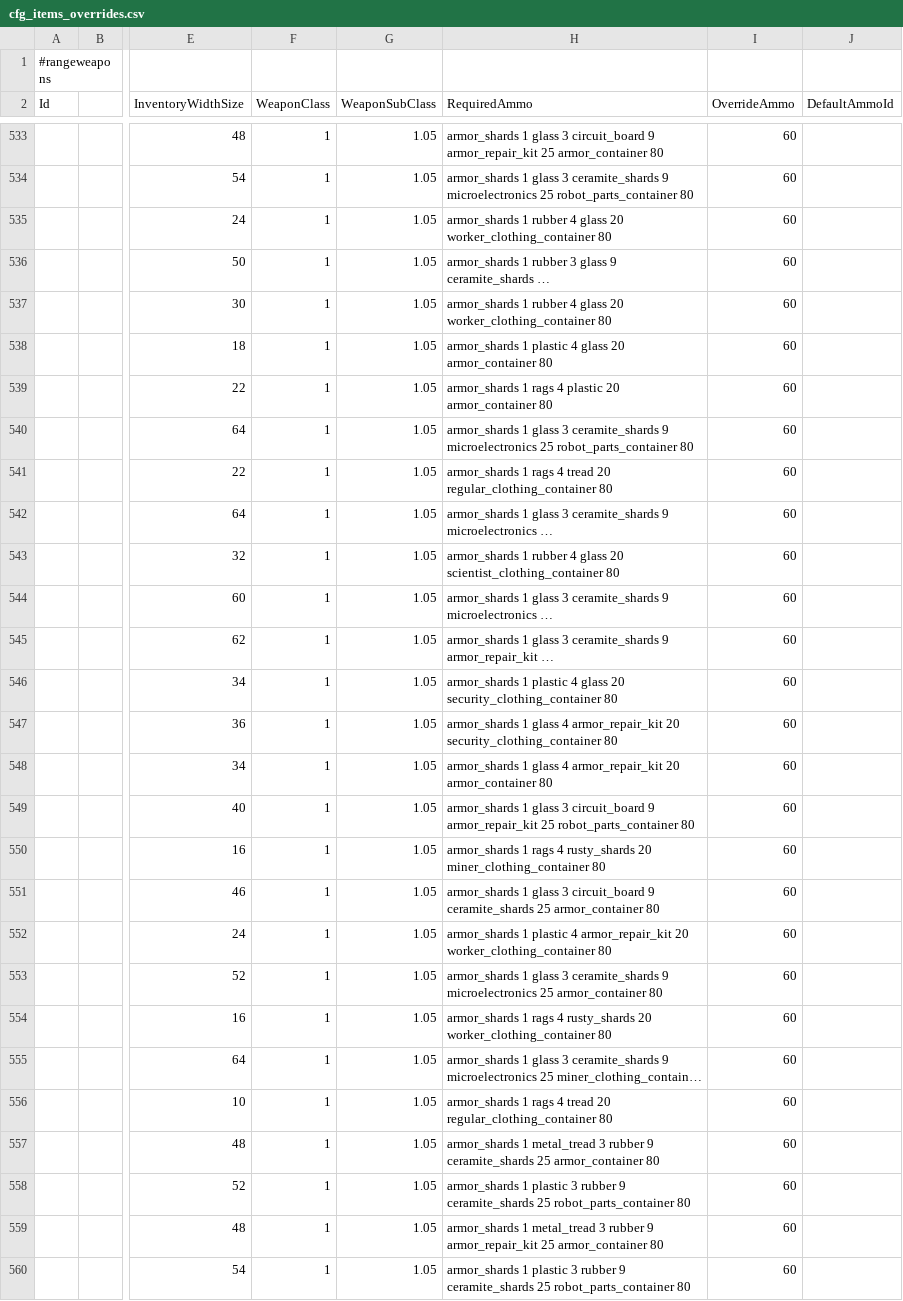
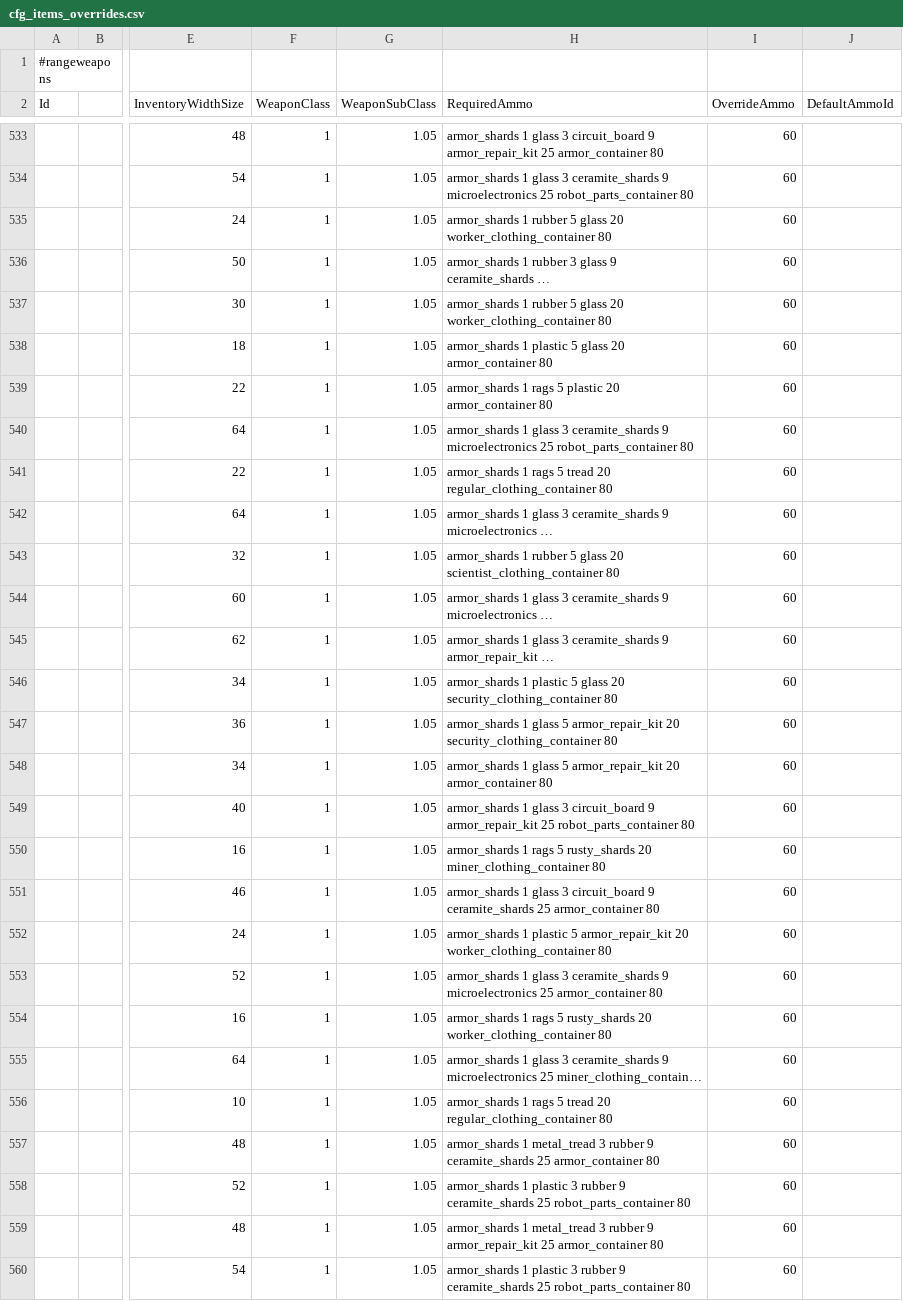
Before and after one commit to WarStalkeR/FFU-PS, a CSV file: FFU_PS/Files/Configs/cfg_items_overrides.csv, drawn as a sheet; only a part is shown, gaps mark what is left out; long unchanged cells end in …; the diff covers the shown part only; the diff names each change by its address in the sheet, - before the commit and + after, or states it on an @@ line.

```diff
--- a/FFU_PS/Files/Configs/cfg_items_overrides.csv
+++ b/FFU_PS/Files/Configs/cfg_items_overrides.csv
-H535 (RequiredAmmo): …1 rubber 4 glass 20…
+H535 (RequiredAmmo): …1 rubber 5 glass 20…
-H537 (RequiredAmmo): …1 rubber 4 glass 20…
+H537 (RequiredAmmo): …1 rubber 5 glass 20…
-H538 (RequiredAmmo): …1 plastic 4 glass 20…
+H538 (RequiredAmmo): …1 plastic 5 glass 20…
-H539 (RequiredAmmo): …1 rags 4 plastic 20…
+H539 (RequiredAmmo): …1 rags 5 plastic 20…
-H541 (RequiredAmmo): …1 rags 4 tread 20…
+H541 (RequiredAmmo): …1 rags 5 tread 20…
-H543 (RequiredAmmo): …1 rubber 4 glass 20…
+H543 (RequiredAmmo): …1 rubber 5 glass 20…
-H546 (RequiredAmmo): …1 plastic 4 glass 20…
+H546 (RequiredAmmo): …1 plastic 5 glass 20…
-H547 (RequiredAmmo): …1 glass 4 armor_repair_kit 20…
+H547 (RequiredAmmo): …1 glass 5 armor_repair_kit 20…
-H548 (RequiredAmmo): …1 glass 4 armor_repair_kit 20…
+H548 (RequiredAmmo): …1 glass 5 armor_repair_kit 20…
-H550 (RequiredAmmo): …1 rags 4 rusty_shards 20…
+H550 (RequiredAmmo): …1 rags 5 rusty_shards 20…
-H552 (RequiredAmmo): …1 plastic 4 armor_repair_kit 20…
+H552 (RequiredAmmo): …1 plastic 5 armor_repair_kit 20…
-H554 (RequiredAmmo): …1 rags 4 rusty_shards 20…
+H554 (RequiredAmmo): …1 rags 5 rusty_shards 20…
-H556 (RequiredAmmo): …1 rags 4 tread 20…
+H556 (RequiredAmmo): …1 rags 5 tread 20…
```
Also changed, not shown: 34 edited cells elsewhere in this file, FFU_PS/Files/Configs/cfg_items_addons.csv, FFU_PS/Files/Configs/cfg_magnum_overrides.csv, 6 other files.
